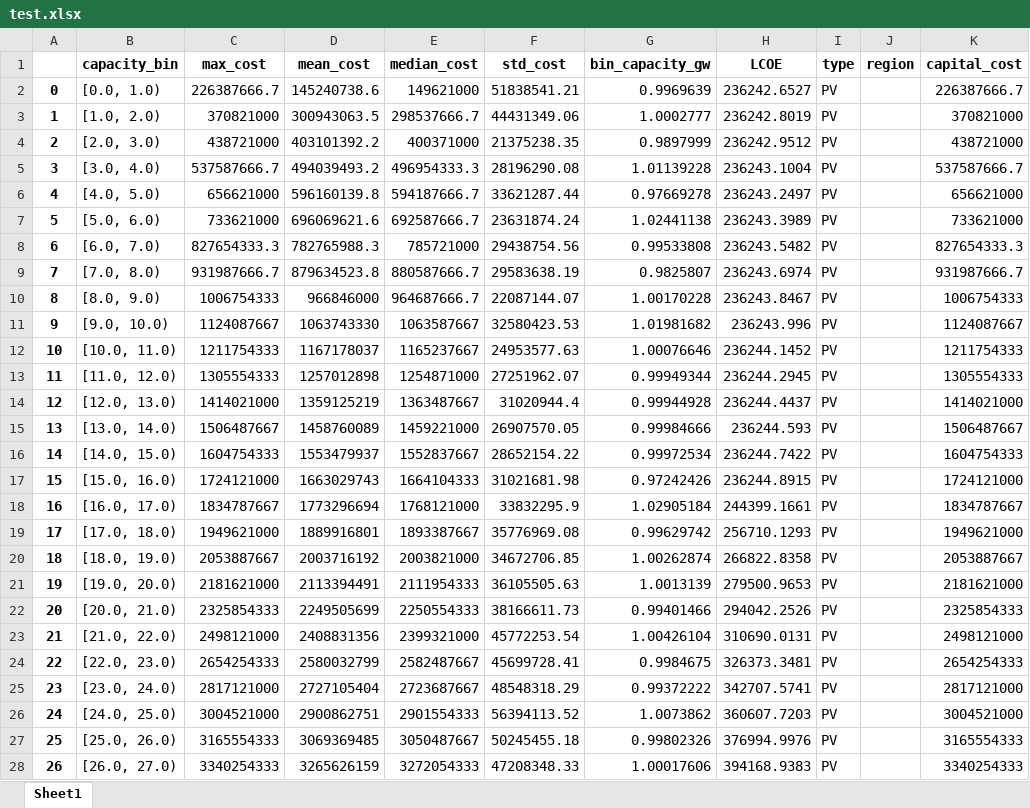
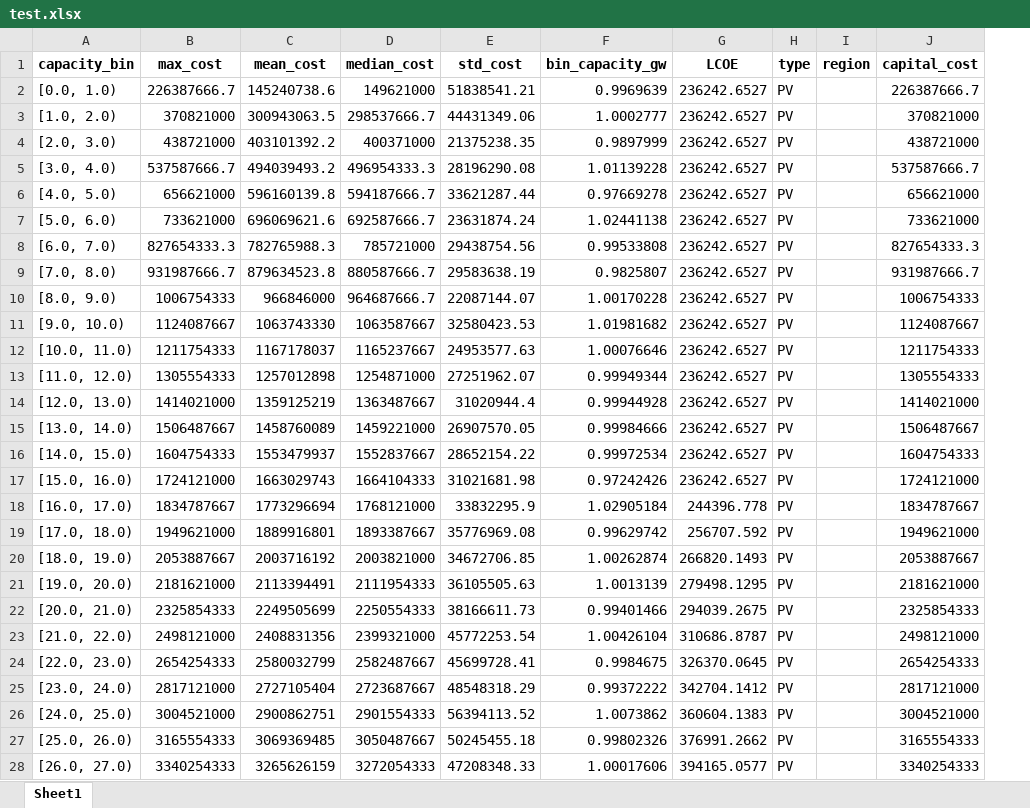
Before and after one commit to PLANiT-Institute/pyPPA, an Excel workbook: test.xlsx, sheet Sheet1, drawn as a sheet; only a part is shown; values as stored, in another font and other column widths than the file's, no borders; removed rows and columns are numbered as before the commit, all else as after; the diff covers the shown part only; the diff names each change by its address in the sheet, - before the commit and + after, or states it on an @@ line.

```diff
--- a/test.xlsx (sheet Sheet1)
+++ b/test.xlsx (sheet Sheet1)
-column A, rows 2-28: 0 | 1 | 2 | 3 | 4 | 5 | 6 | 7 | 8 | 9 | 10 | 11 | 12 | 13 | 14 | 15 | 16 | 17 | 18 | 19 | 20 | 21 | 22 | 23 | 24 | 25 | 26
-G3 (LCOE): 236242.8019
+G3 (LCOE): 236242.6527
-G4 (LCOE): 236242.9512
+G4 (LCOE): 236242.6527
-G5 (LCOE): 236243.1004
+G5 (LCOE): 236242.6527
-G6 (LCOE): 236243.2497
+G6 (LCOE): 236242.6527
-G7 (LCOE): 236243.3989
+G7 (LCOE): 236242.6527
-G8 (LCOE): 236243.5482
+G8 (LCOE): 236242.6527
-G9 (LCOE): 236243.6974
+G9 (LCOE): 236242.6527
-G10 (LCOE): 236243.8467
+G10 (LCOE): 236242.6527
-G11 (LCOE): 236243.996
+G11 (LCOE): 236242.6527
-G12 (LCOE): 236244.1452
+G12 (LCOE): 236242.6527
-G13 (LCOE): 236244.2945
+G13 (LCOE): 236242.6527
-G14 (LCOE): 236244.4437
+G14 (LCOE): 236242.6527
-G15 (LCOE): 236244.593
+G15 (LCOE): 236242.6527
-G16 (LCOE): 236244.7422
+G16 (LCOE): 236242.6527
-G17 (LCOE): 236244.8915
+G17 (LCOE): 236242.6527
-G18 (LCOE): 244399.1661
+G18 (LCOE): 244396.778
-G19 (LCOE): 256710.1293
+G19 (LCOE): 256707.592
-G20 (LCOE): 266822.8358
+G20 (LCOE): 266820.1493
-G21 (LCOE): 279500.9653
+G21 (LCOE): 279498.1295
-G22 (LCOE): 294042.2526
+G22 (LCOE): 294039.2675
-G23 (LCOE): 310690.0131
+G23 (LCOE): 310686.8787
-G24 (LCOE): 326373.3481
+G24 (LCOE): 326370.0645
-G25 (LCOE): 342707.5741
+G25 (LCOE): 342704.1412
-G26 (LCOE): 360607.7203
+G26 (LCOE): 360604.1383
-G27 (LCOE): 376994.9976
+G27 (LCOE): 376991.2662
-G28 (LCOE): 394168.9383
+G28 (LCOE): 394165.0577
```
Also changed, not shown: 41 edited cells elsewhere in this sheet, scenario_defaults.xlsx, 4 other files.
